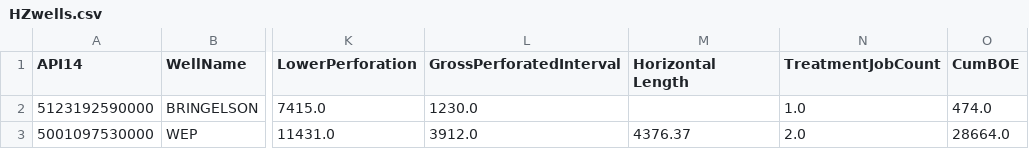
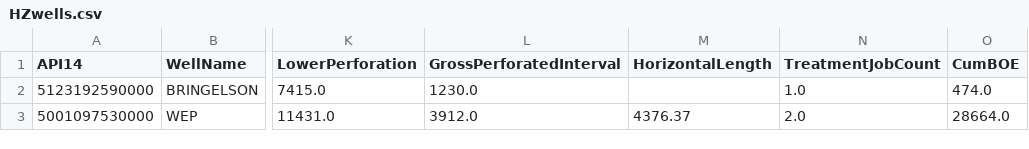
Before and after one commit to ephs08kmp/Frac_Production, a CSV file: HZwells.csv, drawn as a sheet; only a part is shown, gaps mark what is left out; the diff names each change by its address in the sheet, - before the commit and + after, or states it on an @@ line.

```diff
--- a/HZwells.csv
+++ b/HZwells.csv
-M1: Horizontal Length
+M1: HorizontalLength
```
Also changed, not shown: 4 other files.
